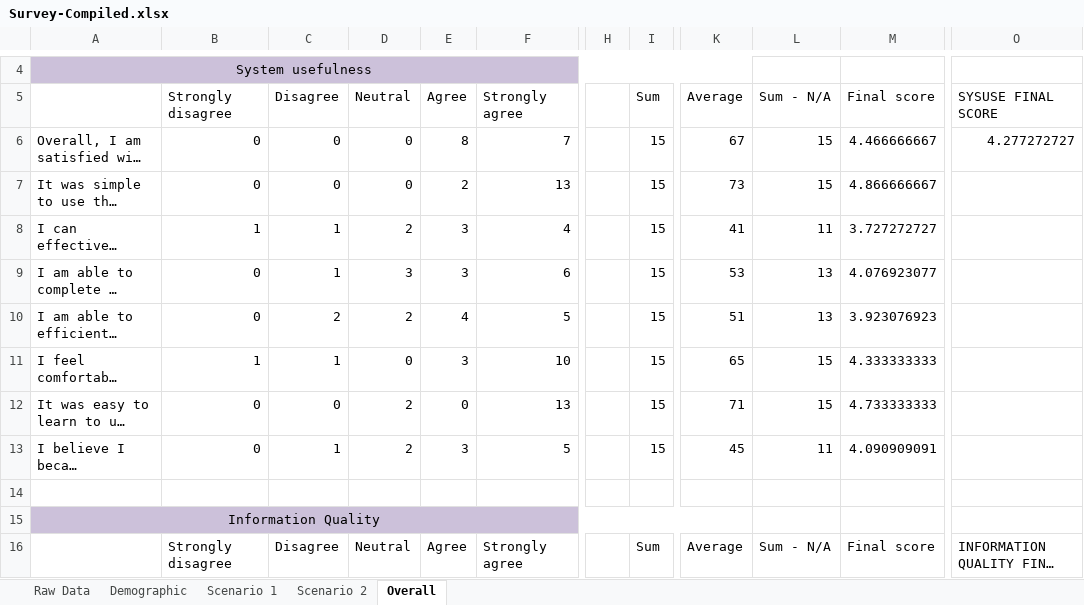
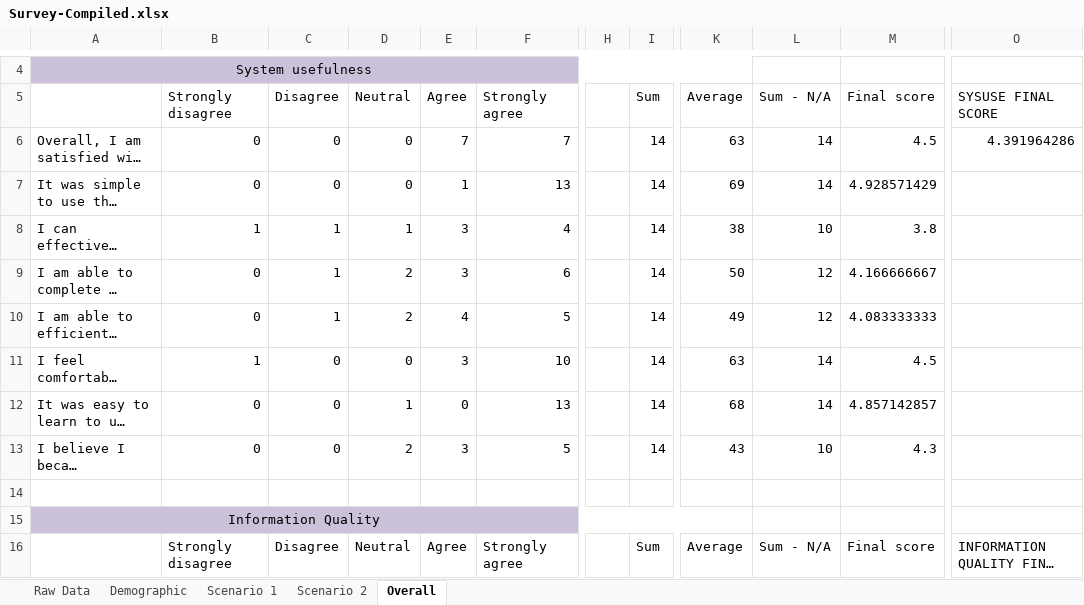
Before and after one commit to SeiryuZ/HemeWeb, an Excel workbook: documents/resources/evaluation/usability/Survey-Compiled.xlsx, sheet Overall, drawn as a sheet; only a part is shown, gaps mark what is left out; long unchanged cells end in …; values as stored, in another font and other column widths than the file's, no borders; the diff covers the shown part only; the diff names each change by its address in the sheet, - before the commit and + after, or states it on an @@ line.

```diff
--- a/documents/resources/evaluation/usability/Survey-Compiled.xlsx (sheet Overall)
+++ b/documents/resources/evaluation/usability/Survey-Compiled.xlsx (sheet Overall)
-E6 (Agree): 8
+E6 (Agree): 7
-I6:I13 (Sum): 15
+I6:I13 (Sum): 14
-K6 (Average): 67
+K6 (Average): 63
-L6:L7 (Sum - N/A): 15
+L6:L7 (Sum - N/A): 14
-M6 (Final score): 4.466666667
+M6 (Final score): 4.5
-O6 (SYSUSE FINAL SCORE): 4.277272727
+O6 (SYSUSE FINAL SCORE): 4.391964286
-E7 (Agree): 2
+E7 (Agree): 1
-K7 (Average): 73
+K7 (Average): 69
-M7 (Final score): 4.866666667
+M7 (Final score): 4.928571429
-D8 (Neutral): 2
+D8 (Neutral): 1
-K8 (Average): 41
+K8 (Average): 38
-L8 (Sum - N/A): 11
+L8 (Sum - N/A): 10
-M8 (Final score): 3.727272727
+M8 (Final score): 3.8
-D9 (Neutral): 3
+D9 (Neutral): 2
-K9 (Average): 53
+K9 (Average): 50
-L9:L10 (Sum - N/A): 13
+L9:L10 (Sum - N/A): 12
-M9 (Final score): 4.076923077
+M9 (Final score): 4.166666667
-C10 (Disagree): 2
+C10 (Disagree): 1
-K10 (Average): 51
+K10 (Average): 49
-M10 (Final score): 3.923076923
+M10 (Final score): 4.083333333
-C11 (Disagree): 1
+C11 (Disagree): 0
-K11 (Average): 65
+K11 (Average): 63
-L11:L12 (Sum - N/A): 15
+L11:L12 (Sum - N/A): 14
-M11 (Final score): 4.333333333
+M11 (Final score): 4.5
-D12 (Neutral): 2
+D12 (Neutral): 1
-K12 (Average): 71
+K12 (Average): 68
-M12 (Final score): 4.733333333
+M12 (Final score): 4.857142857
-C13 (Disagree): 1
+C13 (Disagree): 0
-K13 (Average): 45
+K13 (Average): 43
-L13 (Sum - N/A): 11
+L13 (Sum - N/A): 10
-M13 (Final score): 4.090909091
+M13 (Final score): 4.3
```
Also changed, not shown: 58 edited cells elsewhere in this sheet, sheet Raw Data, sheet Scenario 2, sheet Scenario 1, sheet Demographic, charts or pictures, 32 other files.
